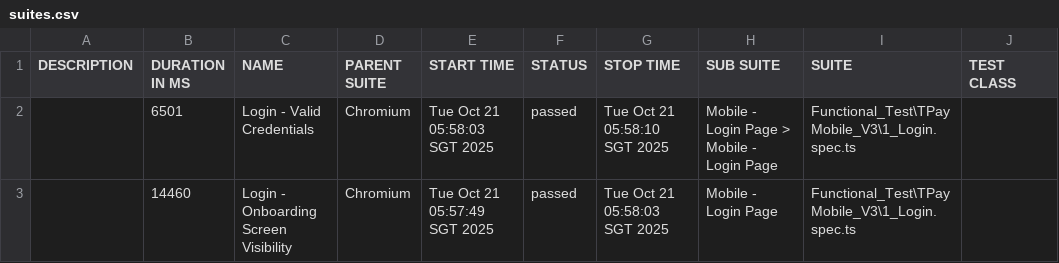
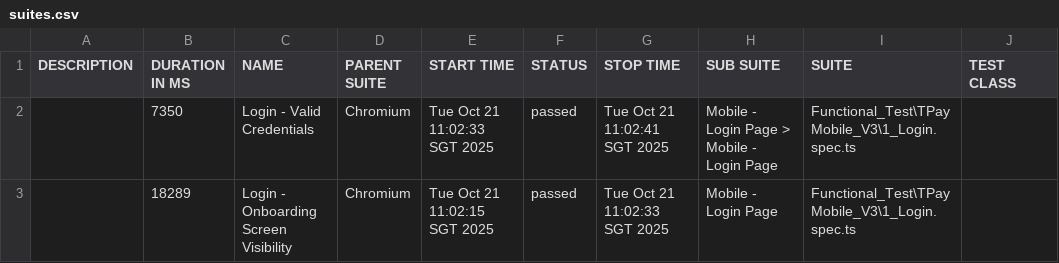
Before and after one commit to jmendozaqa24/TraxionPay-V3, a CSV file: data/suites.csv, drawn as a sheet; only a part is shown; the diff names each change by its address in the sheet, - before the commit and + after, or states it on an @@ line.

```diff
--- a/data/suites.csv
+++ b/data/suites.csv
-B2 (DURATION IN MS): 6501
+B2 (DURATION IN MS): 7350
-E2 (START TIME): Tue Oct 21 05:58:03 SGT 2025
+E2 (START TIME): Tue Oct 21 11:02:33 SGT 2025
-G2 (STOP TIME): Tue Oct 21 05:58:10 SGT 2025
+G2 (STOP TIME): Tue Oct 21 11:02:41 SGT 2025
-B3 (DURATION IN MS): 14460
+B3 (DURATION IN MS): 18289
-E3 (START TIME): Tue Oct 21 05:57:49 SGT 2025
+E3 (START TIME): Tue Oct 21 11:02:15 SGT 2025
-G3 (STOP TIME): Tue Oct 21 05:58:03 SGT 2025
+G3 (STOP TIME): Tue Oct 21 11:02:33 SGT 2025
```
Also changed, not shown: 18 other files.
